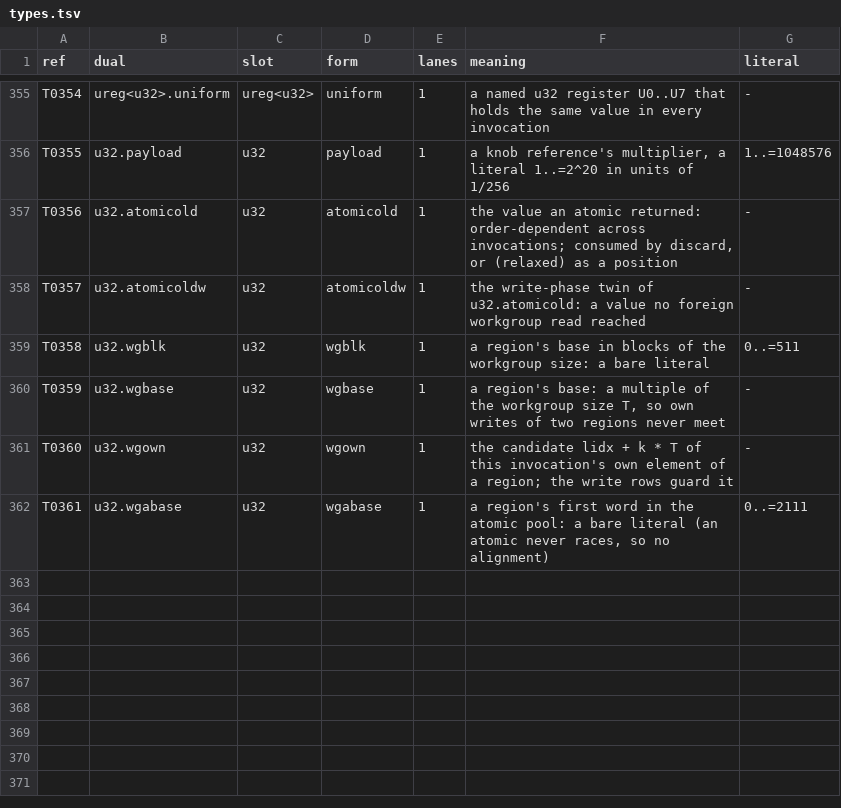
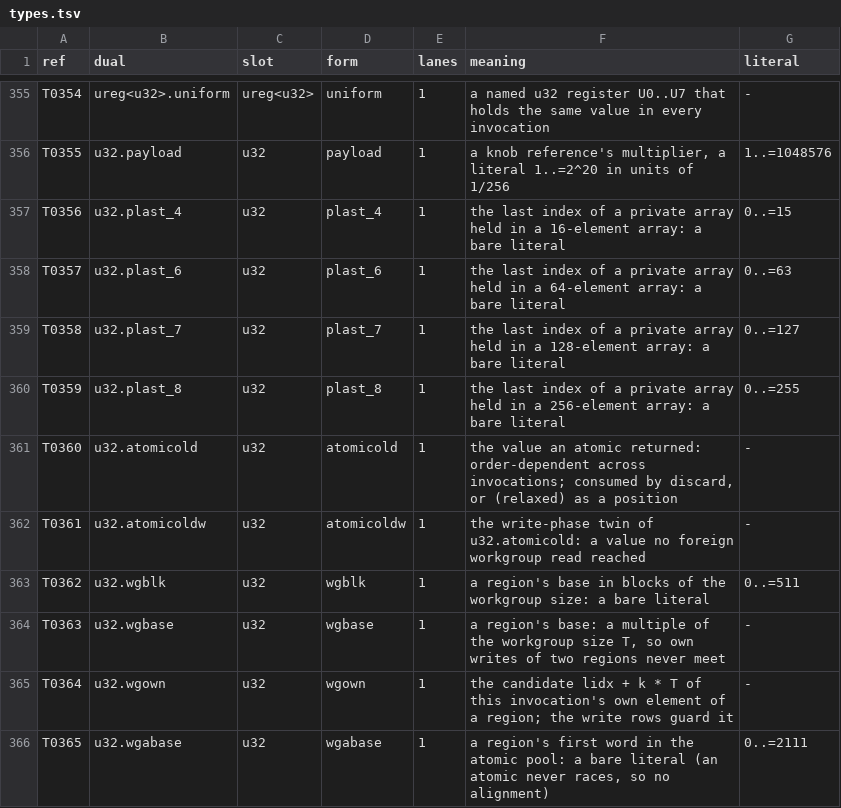
Before and after one commit to Gamakon/fuller, a TSV file: kingdoms/wgsl_true/mod/v24_k1/types.tsv, drawn as a sheet; only a part is shown, gaps mark what is left out.

```diff
--- a/kingdoms/wgsl_true/mod/v24_k1/types.tsv
+++ b/kingdoms/wgsl_true/mod/v24_k1/types.tsv
@@ -356,7 +356,11 @@ T0354	ureg<u32>.uniform	ureg<u32>	uniform	1	a named u32 register U0..U7 that hol
 T0355	u32.payload	u32	payload	1	a knob reference's multiplier, a literal 1..=2^20 in units of 1/256	1..=1048576
-T0356	u32.atomicold	u32	atomicold	1	the value an atomic returned: order-dependent across invocations; consumed by discard, or (relaxed) as a position	-
-T0357	u32.atomicoldw	u32	atomicoldw	1	the write-phase twin of u32.atomicold: a value no foreign workgroup read reached	-
-T0358	u32.wgblk	u32	wgblk	1	a region's base in blocks of the workgroup size: a bare literal	0..=511
-T0359	u32.wgbase	u32	wgbase	1	a region's base: a multiple of the workgroup size T, so own writes of two regions never meet	-
-T0360	u32.wgown	u32	wgown	1	the candidate lidx + k * T of this invocation's own element of a region; the write rows guard it	-
-T0361	u32.wgabase	u32	wgabase	1	a region's first word in the atomic pool: a bare literal (an atomic never races, so no alignment)	0..=2111
+T0356	u32.plast_4	u32	plast_4	1	the last index of a private array held in a 16-element array: a bare literal	0..=15
+T0357	u32.plast_6	u32	plast_6	1	the last index of a private array held in a 64-element array: a bare literal	0..=63
+T0358	u32.plast_7	u32	plast_7	1	the last index of a private array held in a 128-element array: a bare literal	0..=127
+T0359	u32.plast_8	u32	plast_8	1	the last index of a private array held in a 256-element array: a bare literal	0..=255
+T0360	u32.atomicold	u32	atomicold	1	the value an atomic returned: order-dependent across invocations; consumed by discard, or (relaxed) as a position	-
+T0361	u32.atomicoldw	u32	atomicoldw	1	the write-phase twin of u32.atomicold: a value no foreign workgroup read reached	-
+T0362	u32.wgblk	u32	wgblk	1	a region's base in blocks of the workgroup size: a bare literal	0..=511
+T0363	u32.wgbase	u32	wgbase	1	a region's base: a multiple of the workgroup size T, so own writes of two regions never meet	-
+T0364	u32.wgown	u32	wgown	1	the candidate lidx + k * T of this invocation's own element of a region; the write rows guard it	-
+T0365	u32.wgabase	u32	wgabase	1	a region's first word in the atomic pool: a bare literal (an atomic never races, so no alignment)	0..=2111
```
Also changed, not shown: kingdoms/wgsl_true/mod/v24/types.tsv, 7 other files.
